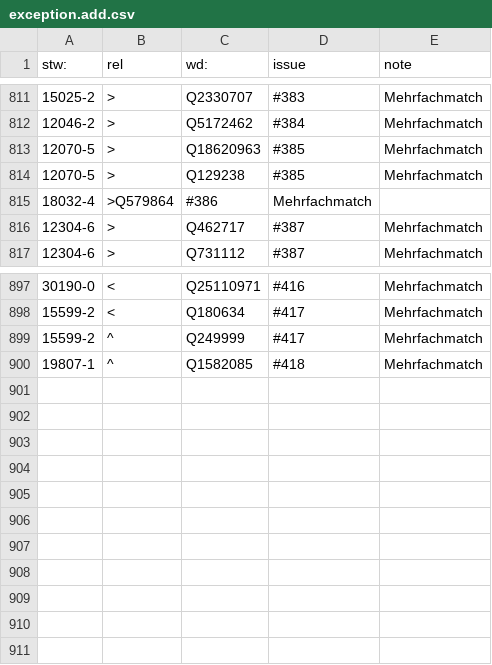
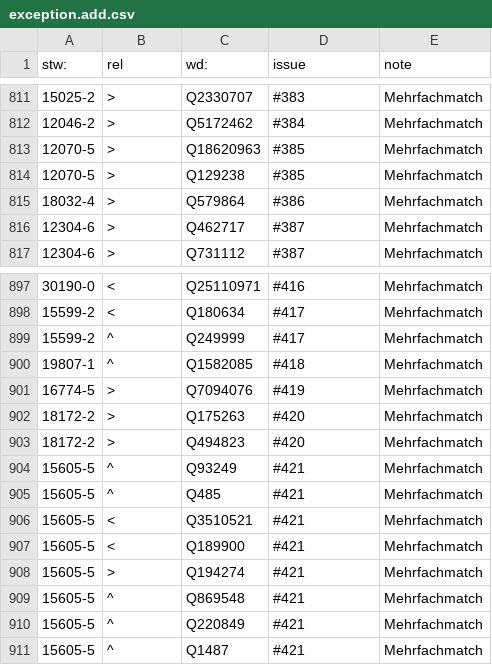
Before and after one commit to zbw/stw-mappings, a CSV file: var/wikidata/exception.add.csv, drawn as a sheet; only a part is shown, gaps mark what is left out.

Commit message:
Update exception.add.csv

```diff
--- a/var/wikidata/exception.add.csv
+++ b/var/wikidata/exception.add.csv
@@ -814,3 +814,3 @@ stw:,rel,wd:,issue,note
 12070-5,>,Q129238,#385,Mehrfachmatch
-18032-4,>Q579864,#386,Mehrfachmatch
+18032-4,>,Q579864,#386,Mehrfachmatch
 12304-6,>,Q462717,#387,Mehrfachmatch
@@ -900 +900,12 @@ stw:,rel,wd:,issue,note
 19807-1,^,Q1582085,#418,Mehrfachmatch
+16774-5,>,Q7094076,#419,Mehrfachmatch
+18172-2,>,Q175263,#420,Mehrfachmatch
+18172-2,>,Q494823,#420,Mehrfachmatch
+15605-5,^,Q93249,#421,Mehrfachmatch
+15605-5,^,Q485,#421,Mehrfachmatch
+15605-5,<,Q3510521,#421,Mehrfachmatch
+15605-5,<,Q189900,#421,Mehrfachmatch
+15605-5,>,Q194274,#421,Mehrfachmatch
+15605-5,^,Q869548,#421,Mehrfachmatch
+15605-5,^,Q220849,#421,Mehrfachmatch
+15605-5,^,Q1487,#421,Mehrfachmatch
```
